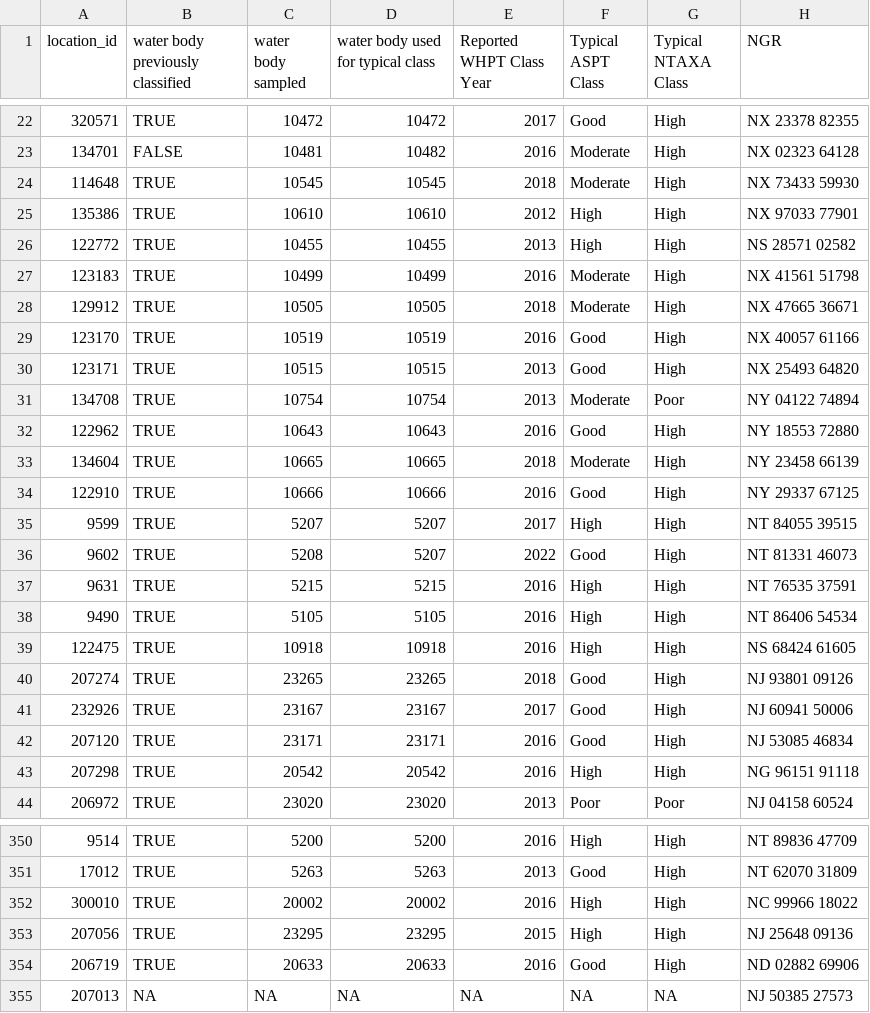
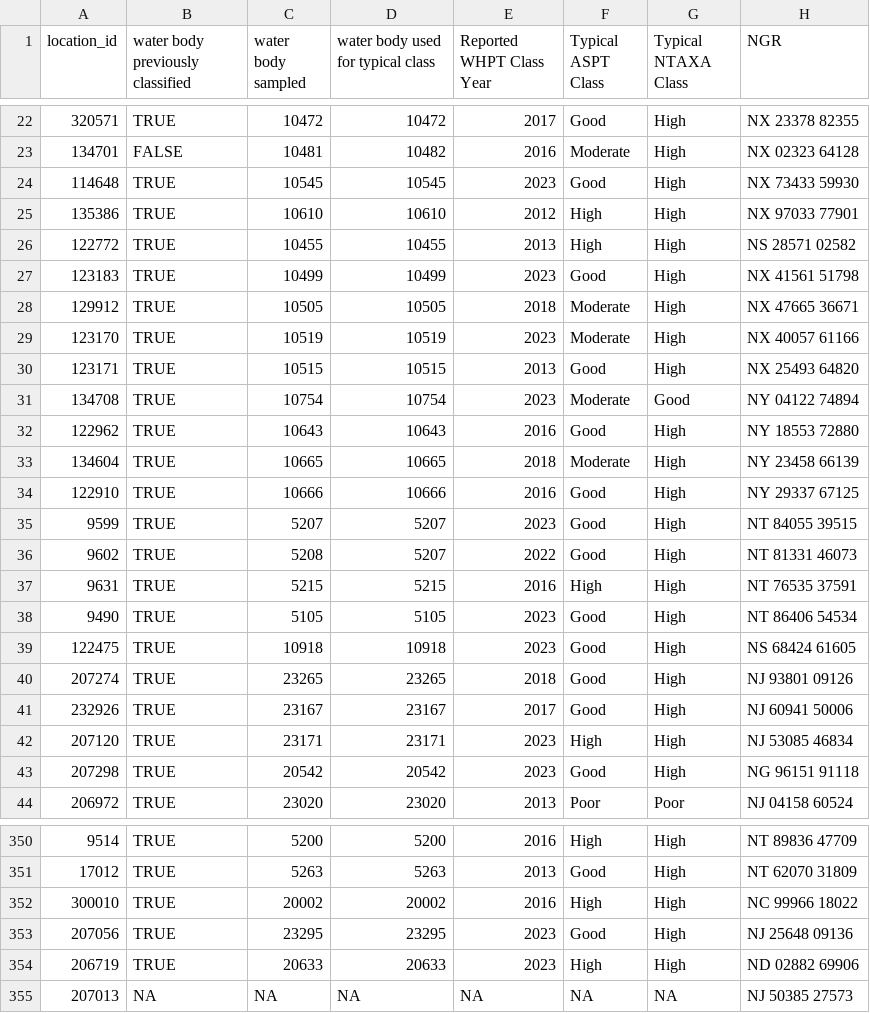
Before and after one commit to ecodata1/whpt, a CSV file: inst/extdat/gis-predictors.csv, drawn as a sheet; only a part is shown, gaps mark what is left out; the diff covers the shown part only; the diff names each change by its address in the sheet, - before the commit and + after, or states it on an @@ line.

Commit message:
Update predictors.

```diff
--- a/inst/extdat/gis-predictors.csv
+++ b/inst/extdat/gis-predictors.csv
-E24 (Reported WHPT Class Year): 2018
+E24 (Reported WHPT Class Year): 2023
-F24 (Typical ASPT Class): Moderate
+F24 (Typical ASPT Class): Good
-E27 (Reported WHPT Class Year): 2016
+E27 (Reported WHPT Class Year): 2023
-F27 (Typical ASPT Class): Moderate
+F27 (Typical ASPT Class): Good
-E29 (Reported WHPT Class Year): 2016
+E29 (Reported WHPT Class Year): 2023
-F29 (Typical ASPT Class): Good
+F29 (Typical ASPT Class): Moderate
-E31 (Reported WHPT Class Year): 2013
+E31 (Reported WHPT Class Year): 2023
-G31 (Typical NTAXA Class): Poor
+G31 (Typical NTAXA Class): Good
-E35 (Reported WHPT Class Year): 2017
+E35 (Reported WHPT Class Year): 2023
-F35 (Typical ASPT Class): High
+F35 (Typical ASPT Class): Good
-E38:E39 (Reported WHPT Class Year): 2016
+E38:E39 (Reported WHPT Class Year): 2023
-F38:F39 (Typical ASPT Class): High
+F38:F39 (Typical ASPT Class): Good
-E42:E43 (Reported WHPT Class Year): 2016
+E42:E43 (Reported WHPT Class Year): 2023
-F42 (Typical ASPT Class): Good
+F42 (Typical ASPT Class): High
-F43 (Typical ASPT Class): High
+F43 (Typical ASPT Class): Good
-E353 (Reported WHPT Class Year): 2015
+E353 (Reported WHPT Class Year): 2023
-F353 (Typical ASPT Class): High
+F353 (Typical ASPT Class): Good
-E354 (Reported WHPT Class Year): 2016
+E354 (Reported WHPT Class Year): 2023
-F354 (Typical ASPT Class): Good
+F354 (Typical ASPT Class): High
```
Also changed, not shown: 146 edited cells elsewhere in this file.
